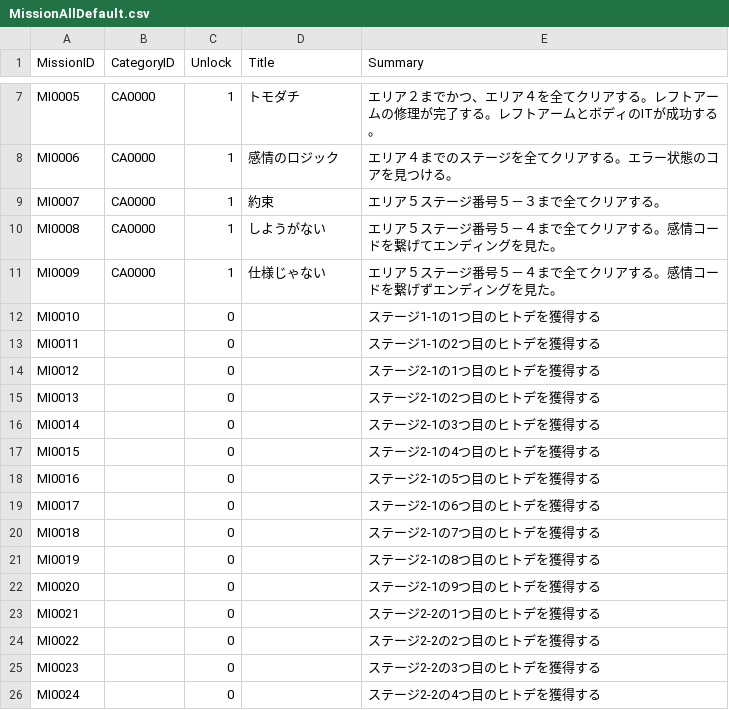
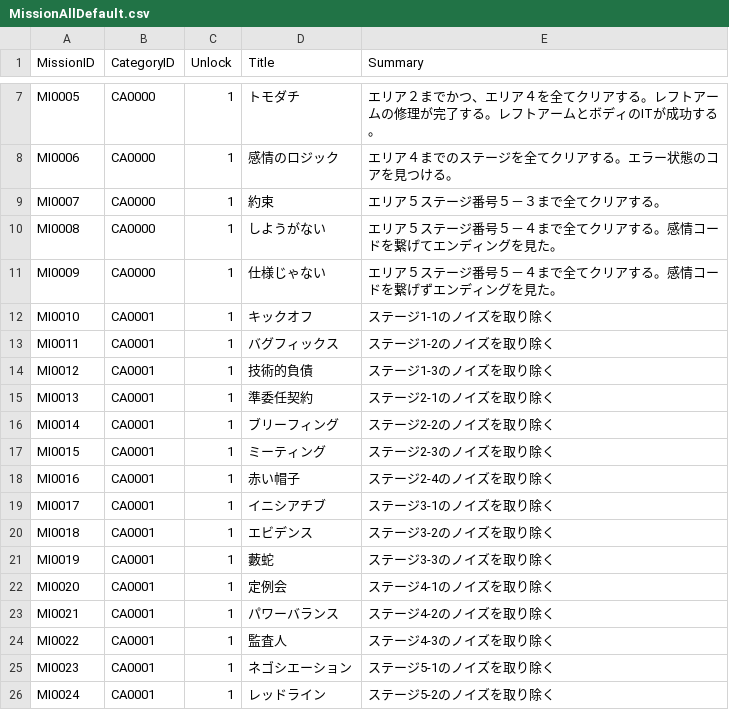
Before and after one commit to YuziMatsuda/Japan_Game_Award_2023, a CSV file: BugEatingSwimmer-RepairmanInSubmarine/Assets/Resources/MissionAllDefault.csv, drawn as a sheet; only a part is shown, gaps mark what is left out; the diff covers the shown part only.

```diff
--- a/BugEatingSwimmer-RepairmanInSubmarine/Assets/Resources/MissionAllDefault.csv
+++ b/BugEatingSwimmer-RepairmanInSubmarine/Assets/Resources/MissionAllDefault.csv
@@ -11,16 +11,16 @@ MI0008,CA0000,1,しようがない,エリア５ステージ番号５－４まで
 MI0009,CA0000,1,仕様じゃない,エリア５ステージ番号５－４まで全てクリアする。感情コードを繋げずエンディングを見た。
-MI0010,,0,,ステージ1-1の1つ目のヒトデを獲得する
-MI0011,,0,,ステージ1-1の2つ目のヒトデを獲得する
-MI0012,,0,,ステージ2-1の1つ目のヒトデを獲得する
-MI0013,,0,,ステージ2-1の2つ目のヒトデを獲得する
-MI0014,,0,,ステージ2-1の3つ目のヒトデを獲得する
-MI0015,,0,,ステージ2-1の4つ目のヒトデを獲得する
-MI0016,,0,,ステージ2-1の5つ目のヒトデを獲得する
-MI0017,,0,,ステージ2-1の6つ目のヒトデを獲得する
-MI0018,,0,,ステージ2-1の7つ目のヒトデを獲得する
-MI0019,,0,,ステージ2-1の8つ目のヒトデを獲得する
-MI0020,,0,,ステージ2-1の9つ目のヒトデを獲得する
-MI0021,,0,,ステージ2-2の1つ目のヒトデを獲得する
-MI0022,,0,,ステージ2-2の2つ目のヒトデを獲得する
-MI0023,,0,,ステージ2-2の3つ目のヒトデを獲得する
-MI0024,,0,,ステージ2-2の4つ目のヒトデを獲得する
+MI0010,CA0001,1,キックオフ,ステージ1-1のノイズを取り除く
+MI0011,CA0001,1,バグフィックス,ステージ1-2のノイズを取り除く
+MI0012,CA0001,1,技術的負債,ステージ1-3のノイズを取り除く
+MI0013,CA0001,1,準委任契約,ステージ2-1のノイズを取り除く
+MI0014,CA0001,1,ブリーフィング,ステージ2-2のノイズを取り除く
+MI0015,CA0001,1,ミーティング,ステージ2-3のノイズを取り除く
+MI0016,CA0001,1,赤い帽子,ステージ2-4のノイズを取り除く
+MI0017,CA0001,1,イニシアチブ,ステージ3-1のノイズを取り除く
+MI0018,CA0001,1,エビデンス,ステージ3-2のノイズを取り除く
+MI0019,CA0001,1,藪蛇,ステージ3-3のノイズを取り除く
+MI0020,CA0001,1,定例会,ステージ4-1のノイズを取り除く
+MI0021,CA0001,1,パワーバランス,ステージ4-2のノイズを取り除く
+MI0022,CA0001,1,監査人,ステージ4-3のノイズを取り除く
+MI0023,CA0001,1,ネゴシエーション,ステージ5-1のノイズを取り除く
+MI0024,CA0001,1,レッドライン,ステージ5-2のノイズを取り除く
```
Also changed, not shown: 8 edited cells elsewhere in this file, BugEatingSwimmer-RepairmanInSubmarine/Assets/Resources/MissionDefault.csv, BugEatingSwimmer-RepairmanInSubmarine/Assets/SaveDatas/Mission.csv.
